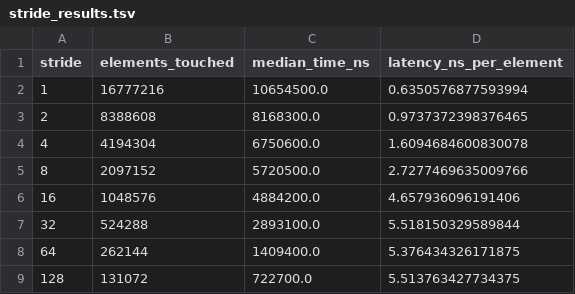
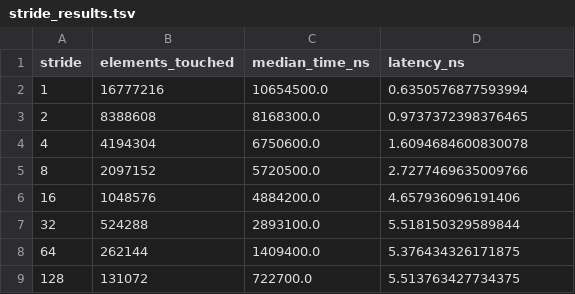
Before and after one commit to nur5ek/CSS314lecture30102026_230103215, a TSV file: results/stride_results.tsv, drawn as a sheet.

```diff
--- a/results/stride_results.tsv
+++ b/results/stride_results.tsv
@@ -1,2 +1,2 @@
-stride	elements_touched	median_time_ns	latency_ns_per_element
+stride	elements_touched	median_time_ns	latency_ns
 1	16777216	10654500.0	0.6350576877593994
```
Also changed, not shown: 6 other files.
